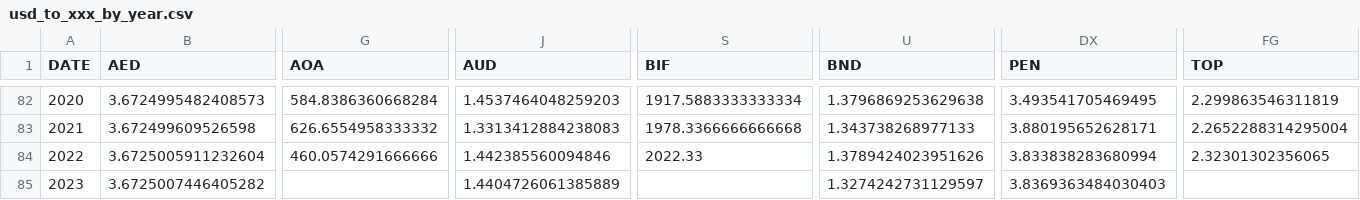
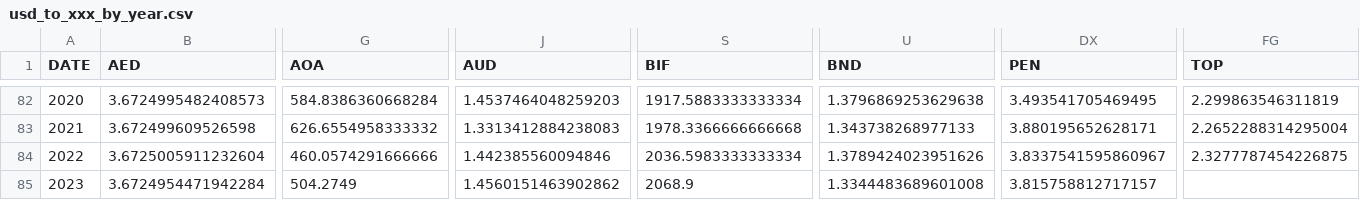
Before and after one commit to xriss/freechange, a CSV file: csv/usd_to_xxx_by_year.csv, drawn as a sheet; only a part is shown, gaps mark what is left out; the diff covers the shown part only; the diff names each change by its address in the sheet, - before the commit and + after, or states it on an @@ line.

```diff
--- a/csv/usd_to_xxx_by_year.csv
+++ b/csv/usd_to_xxx_by_year.csv
-S84 (BIF): 2022.33
+S84 (BIF): 2036.5983333333334
-DX84 (PEN): 3.833838283680994
+DX84 (PEN): 3.8337541595860967
-FG84 (TOP): 2.32301302356065
+FG84 (TOP): 2.3277787454226875
-B85 (AED): 3.6725007446405282
+B85 (AED): 3.6724954471942284
-G85 (AOA): (empty)
+G85 (AOA): 504.2749
-J85 (AUD): 1.4404726061385889
+J85 (AUD): 1.4560151463902862
-S85 (BIF): (empty)
+S85 (BIF): 2068.9
-U85 (BND): 1.3274242731129597
+U85 (BND): 1.3344483689601008
-DX85 (PEN): 3.8369363484030403
+DX85 (PEN): 3.815758812717157
```
Also changed, not shown: 46 edited cells elsewhere in this file, 8 other files.
